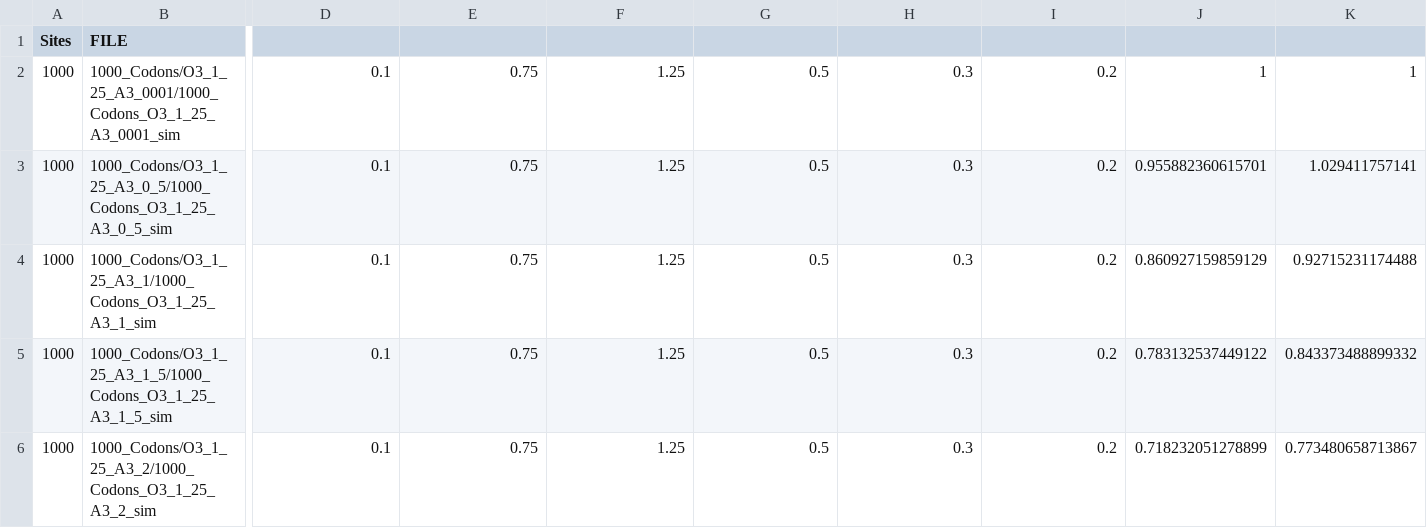
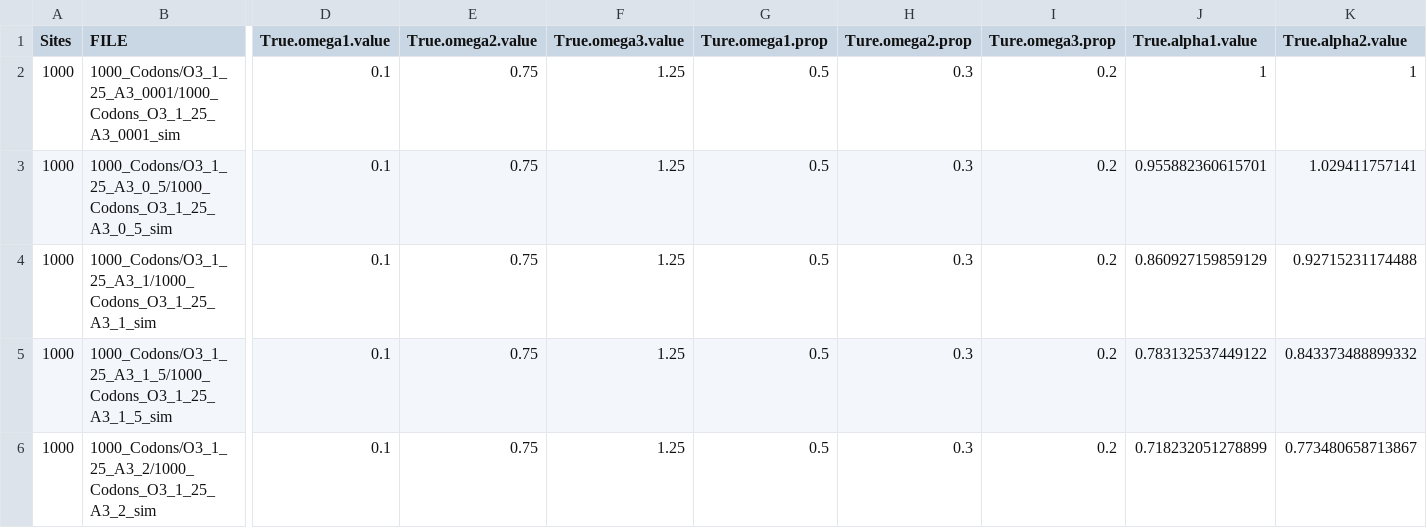
Before and after one commit to srwis/simulation_redo, a CSV file: final_results/All_5_25_17_Truth.csv, drawn as a sheet; only a part is shown, gaps mark what is left out; the diff covers the shown part only; the diff names each change by its address in the sheet, - before the commit and + after, or states it on an @@ line.

Commit message:
fix

```diff
--- a/final_results/All_5_25_17_Truth.csv
+++ b/final_results/All_5_25_17_Truth.csv
-D1: (empty)
+D1: True.omega1.value
-E1: (empty)
+E1: True.omega2.value
-F1: (empty)
+F1: True.omega3.value
-G1: (empty)
+G1: Ture.omega1.prop
-H1: (empty)
+H1: Ture.omega2.prop
-I1: (empty)
+I1: Ture.omega3.prop
-J1: (empty)
+J1: True.alpha1.value
-K1: (empty)
+K1: True.alpha2.value
```
Also changed, not shown: 4 edited cells elsewhere in this file.
